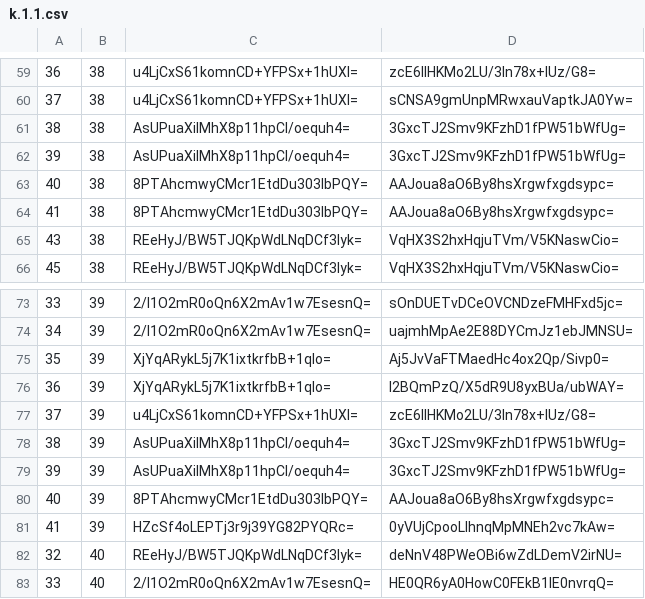
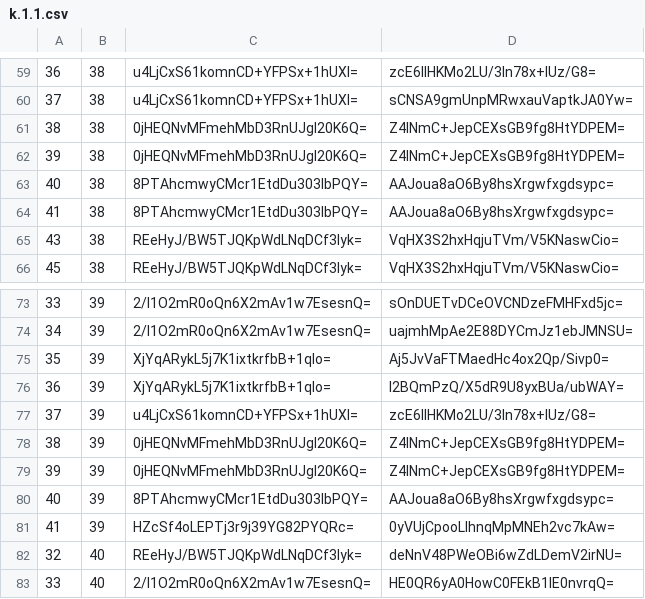
Before and after one commit to mochimochiomochi/mochicraftmap2, a CSV file: overworld/tiles/zoom.-1/metadata/k.1.1.csv, drawn as a sheet; only a part is shown, gaps mark what is left out.

```diff
--- a/overworld/tiles/zoom.-1/metadata/k.1.1.csv
+++ b/overworld/tiles/zoom.-1/metadata/k.1.1.csv
@@ -60,4 +60,4 @@
 37,38,u4LjCxS61komnCD+YFPSx+1hUXI=,sCNSA9gmUnpMRwxauVaptkJA0Yw=
-38,38,AsUPuaXilMhX8p11hpCI/oequh4=,3GxcTJ2Smv9KFzhD1fPW51bWfUg=
-39,38,AsUPuaXilMhX8p11hpCI/oequh4=,3GxcTJ2Smv9KFzhD1fPW51bWfUg=
+38,38,0jHEQNvMFmehMbD3RnUJgI20K6Q=,Z4lNmC+JepCEXsGB9fg8HtYDPEM=
+39,38,0jHEQNvMFmehMbD3RnUJgI20K6Q=,Z4lNmC+JepCEXsGB9fg8HtYDPEM=
 40,38,8PTAhcmwyCMcr1EtdDu303IbPQY=,AAJoua8aO6By8hsXrgwfxgdsypc=
@@ -77,4 +77,4 @@
 37,39,u4LjCxS61komnCD+YFPSx+1hUXI=,zcE6llHKMo2LU/3ln78x+lUz/G8=
-38,39,AsUPuaXilMhX8p11hpCI/oequh4=,3GxcTJ2Smv9KFzhD1fPW51bWfUg=
-39,39,AsUPuaXilMhX8p11hpCI/oequh4=,3GxcTJ2Smv9KFzhD1fPW51bWfUg=
+38,39,0jHEQNvMFmehMbD3RnUJgI20K6Q=,Z4lNmC+JepCEXsGB9fg8HtYDPEM=
+39,39,0jHEQNvMFmehMbD3RnUJgI20K6Q=,Z4lNmC+JepCEXsGB9fg8HtYDPEM=
 40,39,8PTAhcmwyCMcr1EtdDu303IbPQY=,AAJoua8aO6By8hsXrgwfxgdsypc=
```
Also changed, not shown: overworld/tiles/zoom.-1/metadata/k.-1.0.csv, overworld/tiles/zoom.-2/metadata/k.-1.0.csv, 29 other files.
